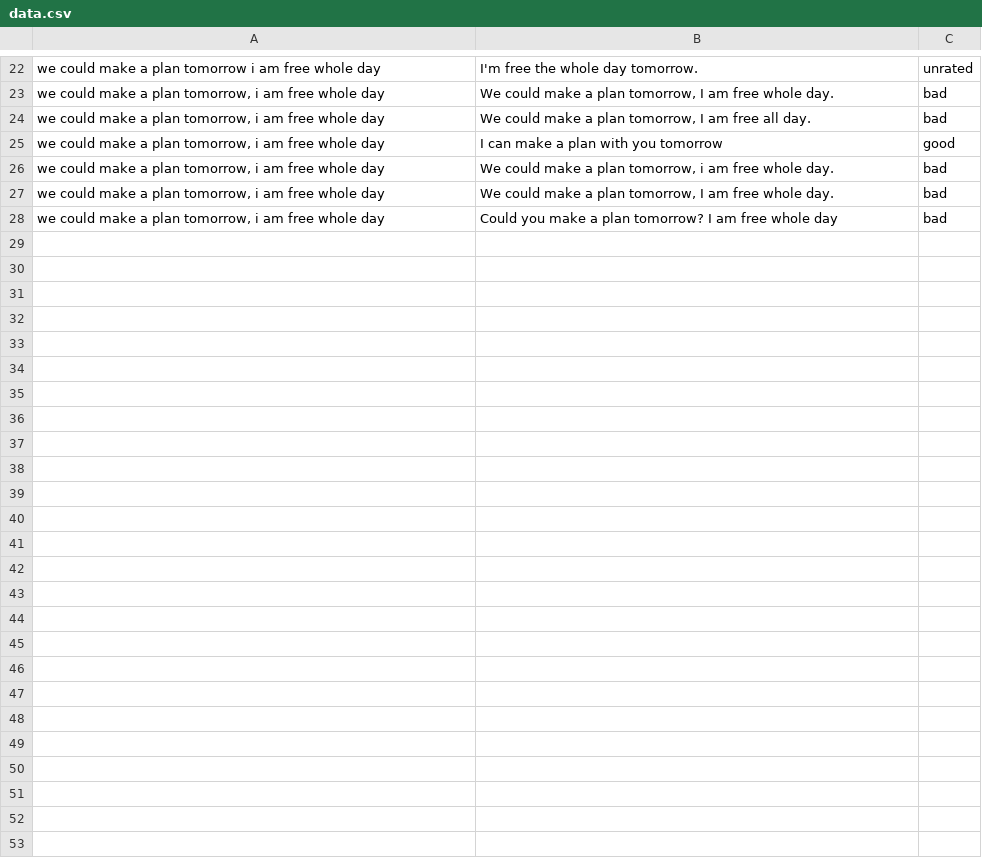
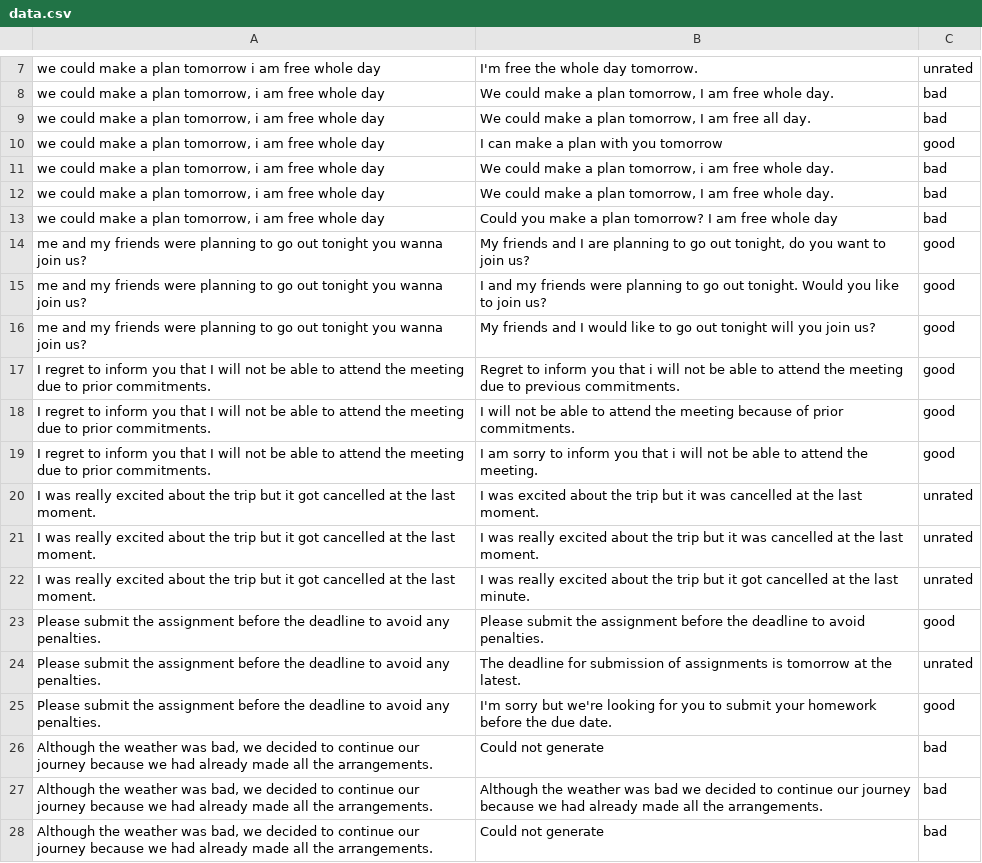
Before and after one commit to vaibhavdostuff/projects_vaibhav, a CSV file: paraphrasing_app/data.csv, drawn as a sheet; only a part is shown, gaps mark what is left out; the diff covers the shown part only.

Commit message:
Updated paraphrasing project with improved version

```diff
--- a/paraphrasing_app/data.csv
+++ b/paraphrasing_app/data.csv
@@ -28 +13,16 @@ we could make a plan tomorrow i am free whole day,I'm free the whole day tomorro
 "we could make a plan tomorrow, i am free whole day",Could you make a plan tomorrow? I am free whole day,bad
+me and my friends were planning to go out tonight you wanna join us?,"My friends and I are planning to go out tonight, do you want to join us?",good
+me and my friends were planning to go out tonight you wanna join us?,I and my friends were planning to go out tonight. Would you like to join us?,good
+me and my friends were planning to go out tonight you wanna join us?,My friends and I would like to go out tonight will you join us?,good
+I regret to inform you that I will not be able to attend the meeting due to prior commitments.,Regret to inform you that i will not be able to attend the meeting due to previous commitments.,good
+I regret to inform you that I will not be able to attend the meeting due to prior commitments.,I will not be able to attend the meeting because of prior commitments.,good
+I regret to inform you that I will not be able to attend the meeting due to prior commitments.,I am sorry to inform you that i will not be able to attend the meeting.,good
+I was really excited about the trip but it got cancelled at the last moment.,I was excited about the trip but it was cancelled at the last moment.,unrated
+I was really excited about the trip but it got cancelled at the last moment.,I was really excited about the trip but it was cancelled at the last moment.,unrated
+I was really excited about the trip but it got cancelled at the last moment.,I was really excited about the trip but it got cancelled at the last minute.,unrated
+Please submit the assignment before the deadline to avoid any penalties.,Please submit the assignment before the deadline to avoid penalties.,good
+Please submit the assignment before the deadline to avoid any penalties.,The deadline for submission of assignments is tomorrow at the latest.,unrated
+Please submit the assignment before the deadline to avoid any penalties.,I'm sorry but we're looking for you to submit your homework before the due date.,good
+"Although the weather was bad, we decided to continue our journey because we had already made all the arrangements.",Could not generate,bad
+"Although the weather was bad, we decided to continue our journey because we had already made all the arrangements.",Although the weather was bad we decided to continue our journey because we had already made all the arrangements.,bad
+"Although the weather was bad, we decided to continue our journey because we had already made all the arrangements.",Could not generate,bad
```
Also changed, not shown: 15 removed rows elsewhere in this file, 1 other file.
